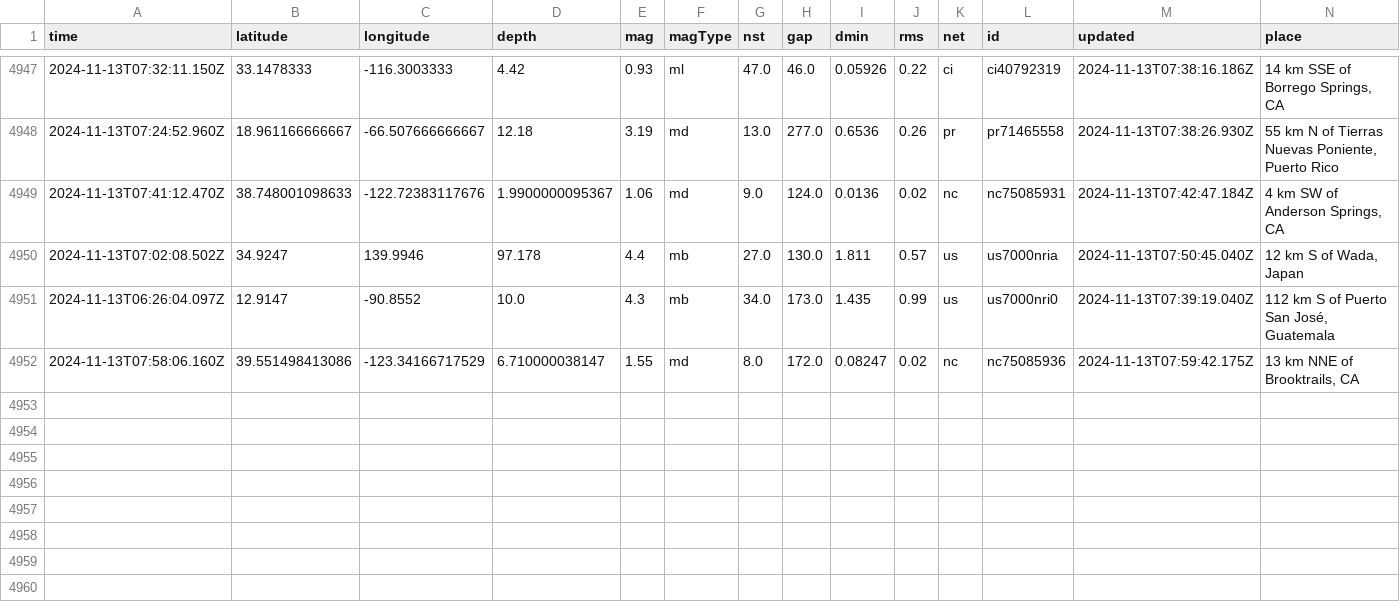
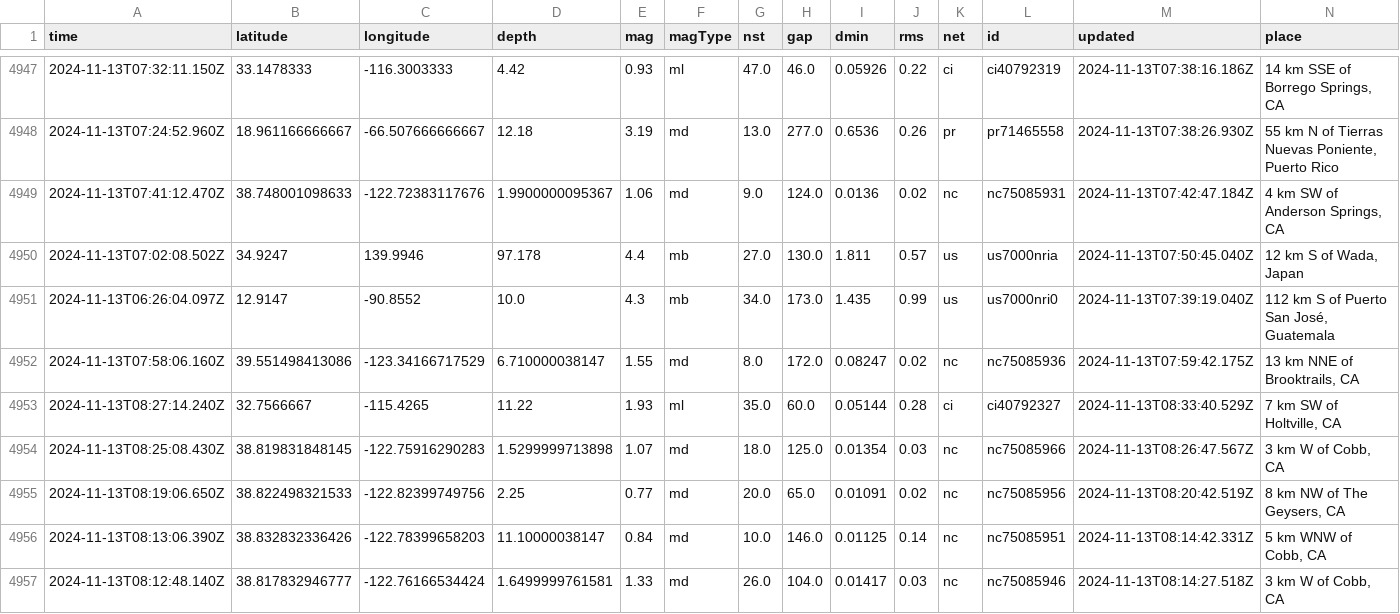
Before and after one commit to Aymen568/data-pipeline, a CSV file: usgs_main.csv, drawn as a sheet; only a part is shown, gaps mark what is left out; rows hold the shown columns only; the diff names each change by its address in the sheet, - before the commit and + after, or states it on an @@ line.

```diff
--- a/usgs_main.csv
+++ b/usgs_main.csv
+row 4953: 2024-11-13T08:27:14.240Z | 32.7566667 | -115.4265 | 11.22 | 1.93 | ml | 35.0 | 60.0 | 0.05144 | 0.28 | ci | ci40792327 | 2024-11-13T08:33:40.529Z | 7 km SW of Holtville, CA
+row 4954: 2024-11-13T08:25:08.430Z | 38.819831848145 | -122.75916290283 | 1.5299999713898 | 1.07 | md | 18.0 | 125.0 | 0.01354 | 0.03 | nc | nc75085966 | 2024-11-13T08:26:47.567Z | 3 km W of Cobb, CA
+row 4955: 2024-11-13T08:19:06.650Z | 38.822498321533 | -122.82399749756 | 2.25 | 0.77 | md | 20.0 | 65.0 | 0.01091 | 0.02 | nc | nc75085956 | 2024-11-13T08:20:42.519Z | 8 km NW of The Geysers, CA
+row 4956: 2024-11-13T08:13:06.390Z | 38.832832336426 | -122.78399658203 | 11.10000038147 | 0.84 | md | 10.0 | 146.0 | 0.01125 | 0.14 | nc | nc75085951 | 2024-11-13T08:14:42.331Z | 5 km WNW of Cobb, CA
+row 4957: 2024-11-13T08:12:48.140Z | 38.817832946777 | -122.76166534424 | 1.6499999761581 | 1.33 | md | 26.0 | 104.0 | 0.01417 | 0.03 | nc | nc75085946 | 2024-11-13T08:14:27.518Z | 3 km W of Cobb, CA
```
Also changed, not shown: 1 other file.
